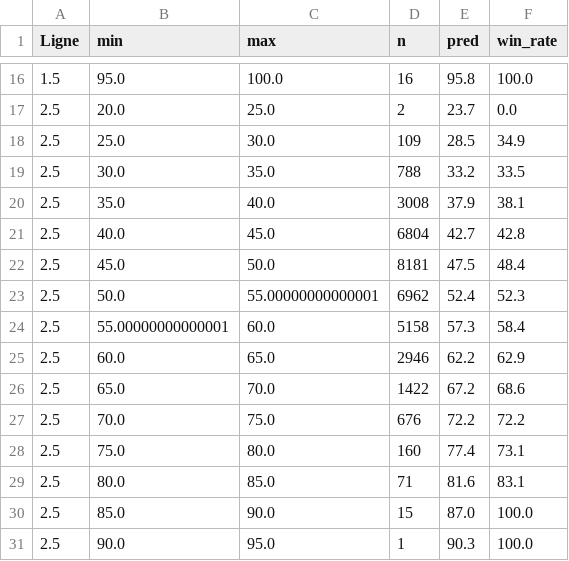
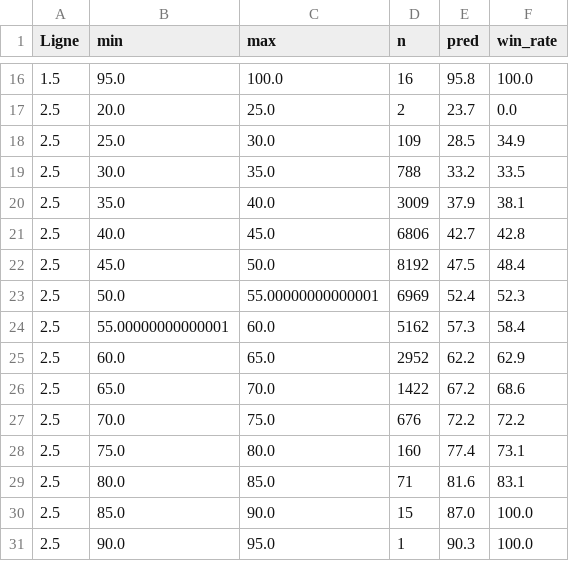
Before and after one commit to matltg/sharp-edge, a CSV file: data/backtest_global.csv, drawn as a sheet; only a part is shown, gaps mark what is left out; the diff covers the shown part only.

```diff
--- a/data/backtest_global.csv
+++ b/data/backtest_global.csv
@@ -19,8 +19,8 @@ Ligne,min,max,n,pred,win_rate
 2.5,30.0,35.0,788,33.2,33.5
-2.5,35.0,40.0,3008,37.9,38.1
-2.5,40.0,45.0,6804,42.7,42.8
-2.5,45.0,50.0,8181,47.5,48.4
-2.5,50.0,55.00000000000001,6962,52.4,52.3
-2.5,55.00000000000001,60.0,5158,57.3,58.4
-2.5,60.0,65.0,2946,62.2,62.9
+2.5,35.0,40.0,3009,37.9,38.1
+2.5,40.0,45.0,6806,42.7,42.8
+2.5,45.0,50.0,8192,47.5,48.4
+2.5,50.0,55.00000000000001,6969,52.4,52.3
+2.5,55.00000000000001,60.0,5162,57.3,58.4
+2.5,60.0,65.0,2952,62.2,62.9
 2.5,65.0,70.0,1422,67.2,68.6
```
Also changed, not shown: 20 edited cells elsewhere in this file, data/backtest_by_league.csv, data/backtest_by_season.csv, 1 other file.
